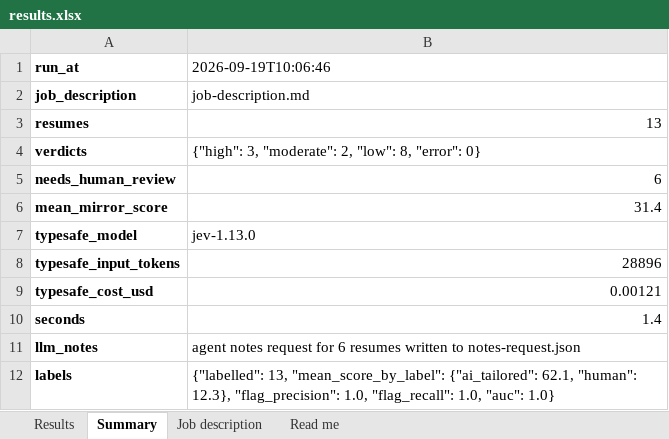
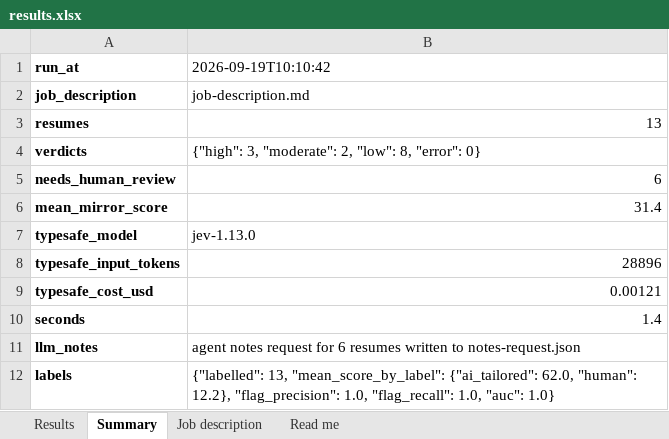
Before and after one commit to SecurityMindedSolutions/ai-skills, an Excel workbook: skills/jev/resume-mirror-eval/mock-data/example-output/results.xlsx, sheet Summary, drawn as a sheet; values as stored, in another font and other column widths than the file's, no borders; the diff names each change by its address in the sheet, - before the commit and + after, or states it on an @@ line.

```diff
--- a/skills/jev/resume-mirror-eval/mock-data/example-output/results.xlsx (sheet Summary)
+++ b/skills/jev/resume-mirror-eval/mock-data/example-output/results.xlsx (sheet Summary)
-B1: 2026-09-19T10:06:46
+B1: 2026-09-19T10:10:42
-B12 (2026-09-19T10:10:42): …"mean_score_by_label": {"ai_tailored": 62.1, "human": 12.3}, "flag_precision": 1.0,…
+B12 (2026-09-19T10:10:42): …"mean_score_by_label": {"ai_tailored": 62.0, "human": 12.2}, "flag_precision": 1.0,…
```
Also changed, not shown: sheet Results, sheet Read me, 6 other files.
